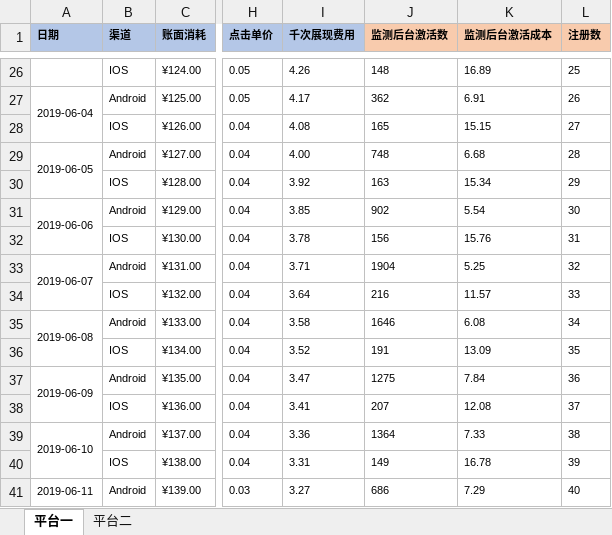
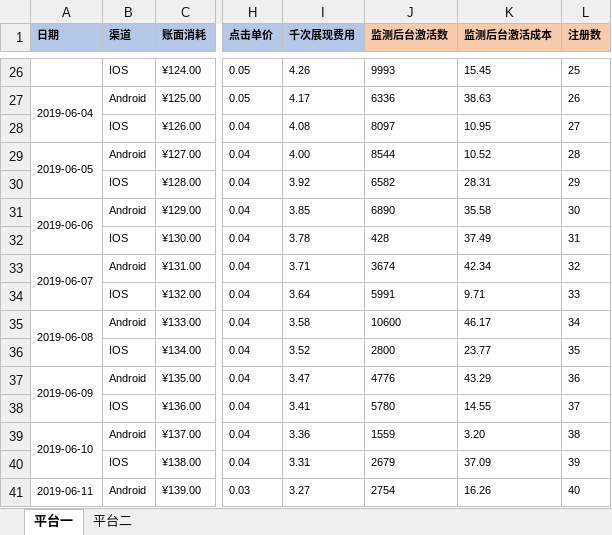
Before and after one commit to zzqoxygen/python_quant, an Excel workbook: class1/平台投放数据.xlsx, sheet 平台一, drawn as a sheet; only a part is shown, gaps mark what is left out; values as stored, in another font and other column widths than the file's, no borders; the diff covers the shown part only; the diff names each change by its address in the sheet, - before the commit and + after, or states it on an @@ line.

```diff
--- a/class1/平台投放数据.xlsx (sheet 平台一)
+++ b/class1/平台投放数据.xlsx (sheet 平台一)
-J26 (监测后台激活数): 148
+J26 (监测后台激活数): 9993
-K26 (监测后台激活成本): 16.89
+K26 (监测后台激活成本): 15.45
-J27 (监测后台激活数): 362
+J27 (监测后台激活数): 6336
-K27 (监测后台激活成本): 6.91
+K27 (监测后台激活成本): 38.63
-J28 (监测后台激活数): 165
+J28 (监测后台激活数): 8097
-K28 (监测后台激活成本): 15.15
+K28 (监测后台激活成本): 10.95
-J29 (监测后台激活数): 748
+J29 (监测后台激活数): 8544
-K29 (监测后台激活成本): 6.68
+K29 (监测后台激活成本): 10.52
-J30 (监测后台激活数): 163
+J30 (监测后台激活数): 6582
-K30 (监测后台激活成本): 15.34
+K30 (监测后台激活成本): 28.31
-J31 (监测后台激活数): 902
+J31 (监测后台激活数): 6890
-K31 (监测后台激活成本): 5.54
+K31 (监测后台激活成本): 35.58
-J32 (监测后台激活数): 156
+J32 (监测后台激活数): 428
-K32 (监测后台激活成本): 15.76
+K32 (监测后台激活成本): 37.49
-J33 (监测后台激活数): 1904
+J33 (监测后台激活数): 3674
-K33 (监测后台激活成本): 5.25
+K33 (监测后台激活成本): 42.34
-J34 (监测后台激活数): 216
+J34 (监测后台激活数): 5991
-K34 (监测后台激活成本): 11.57
+K34 (监测后台激活成本): 9.71
-J35 (监测后台激活数): 1646
+J35 (监测后台激活数): 10600
-K35 (监测后台激活成本): 6.08
+K35 (监测后台激活成本): 46.17
-J36 (监测后台激活数): 191
+J36 (监测后台激活数): 2800
-K36 (监测后台激活成本): 13.09
+K36 (监测后台激活成本): 23.77
-J37 (监测后台激活数): 1275
+J37 (监测后台激活数): 4776
-K37 (监测后台激活成本): 7.84
+K37 (监测后台激活成本): 43.29
-J38 (监测后台激活数): 207
+J38 (监测后台激活数): 5780
-K38 (监测后台激活成本): 12.08
+K38 (监测后台激活成本): 14.55
-J39 (监测后台激活数): 1364
+J39 (监测后台激活数): 1559
-K39 (监测后台激活成本): 7.33
+K39 (监测后台激活成本): 3.20
-J40 (监测后台激活数): 149
+J40 (监测后台激活数): 2679
-K40 (监测后台激活成本): 16.78
+K40 (监测后台激活成本): 37.09
-J41 (监测后台激活数): 686
+J41 (监测后台激活数): 2754
-K41 (监测后台激活成本): 7.29
+K41 (监测后台激活成本): 16.26
```
Also changed, not shown: 73 edited cells elsewhere in this sheet, sheet 平台二, 4 other files.
